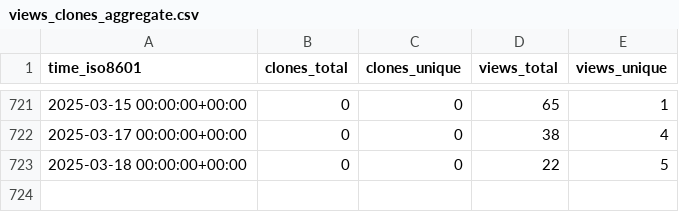
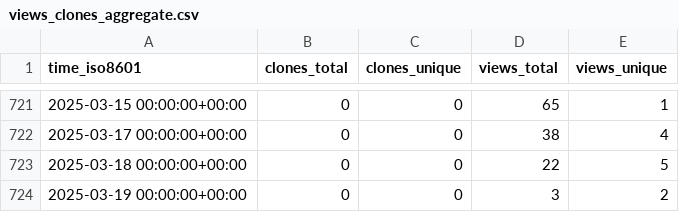
Before and after one commit to d-samal/org_activity, a CSV file: ArrowElectronics/data-storm-daq/ghrs-data/views_clones_aggregate.csv, drawn as a sheet; only a part is shown, gaps mark what is left out; the diff names each change by its address in the sheet, - before the commit and + after, or states it on an @@ line.

```diff
--- a/ArrowElectronics/data-storm-daq/ghrs-data/views_clones_aggregate.csv
+++ b/ArrowElectronics/data-storm-daq/ghrs-data/views_clones_aggregate.csv
+row 724: 2025-03-19 00:00:00+00:00 | 0 | 0 | 3 | 2
```
Also changed, not shown: 1 other file.
